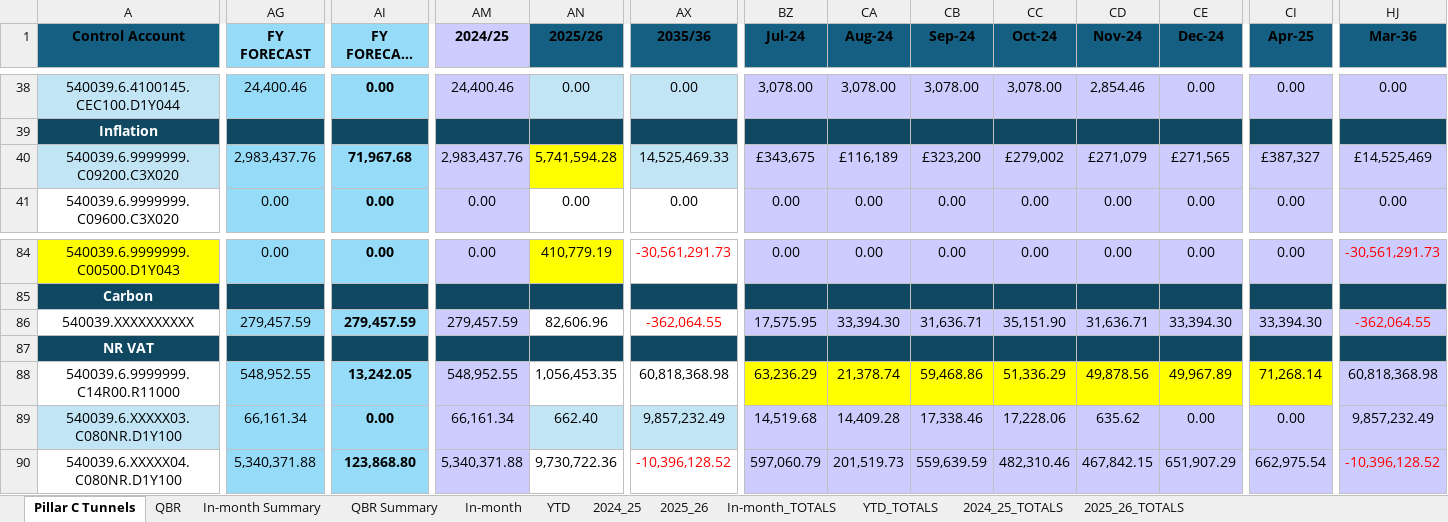
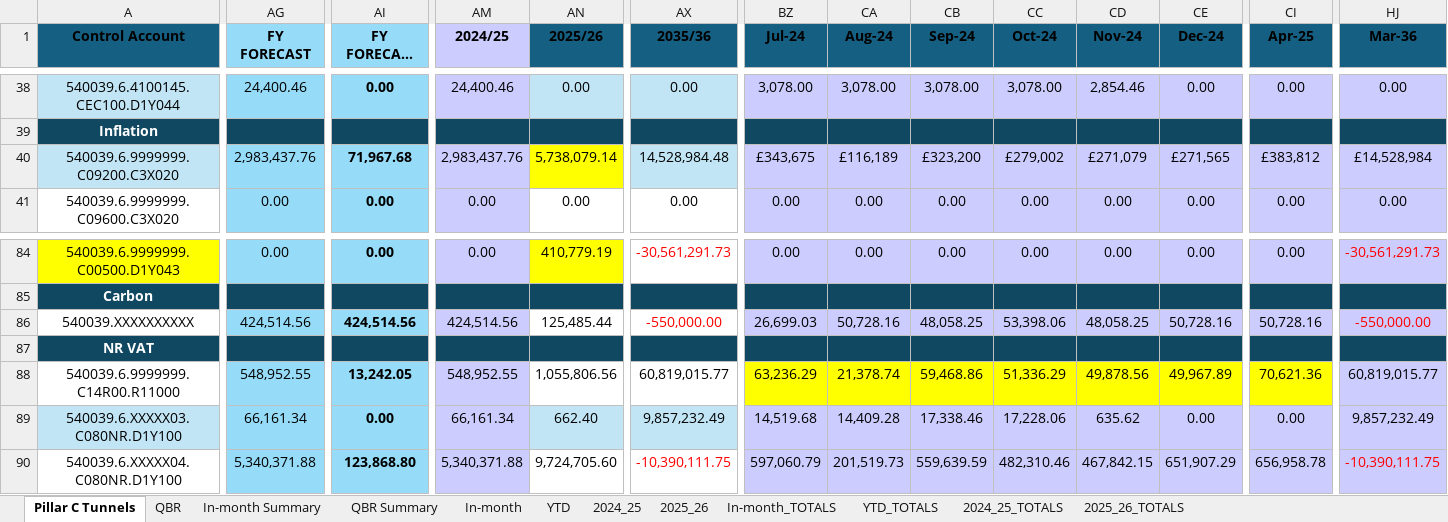
Before and after one commit to marcelodefranceschi/tunnelsvariancedashboard, an Excel workbook: Tunnels_PBS_QBR.xlsx, sheet Pillar C Tunnels, drawn as a sheet; only a part is shown, gaps mark what is left out; long unchanged cells end in …; values as stored, in another font and other column widths than the file's, no borders; conditional formats not drawn; the diff covers the shown part only; the diff names each change by its address in the sheet, - before the commit and + after, or states it on an @@ line.

Commit message:
Add files via upload

```diff
--- a/Tunnels_PBS_QBR.xlsx (sheet Pillar C Tunnels)
+++ b/Tunnels_PBS_QBR.xlsx (sheet Pillar C Tunnels)
-AN40 (2025/26): 5,741,594.28
+AN40 (2025/26): 5,738,079.14
-AX40 (2035/36): 14,525,469.33
+AX40 (2035/36): 14,528,984.48
-CI40 (Apr-25): £387,327
+CI40 (Apr-25): £383,812
-HJ40 (Mar-36): £14,525,469
+HJ40 (Mar-36): £14,528,984
-AG86 (FY FORECAST): 279,457.59
+AG86 (FY FORECAST): 424,514.56
-AI86 (FY FORECAST (Variance)): 279,457.59
+AI86 (FY FORECAST (Variance)): 424,514.56
-AM86 (2024/25): 279,457.59
+AM86 (2024/25): 424,514.56
-AN86 (2025/26): 82,606.96
+AN86 (2025/26): 125,485.44
-AX86 (2035/36): -362,064.55
+AX86 (2035/36): -550,000.00
-BZ86 (Jul-24): 17,575.95
+BZ86 (Jul-24): 26,699.03
-CA86 (Aug-24): 33,394.30
+CA86 (Aug-24): 50,728.16
-CB86 (Sep-24): 31,636.71
+CB86 (Sep-24): 48,058.25
-CC86 (Oct-24): 35,151.90
+CC86 (Oct-24): 53,398.06
-CD86 (Nov-24): 31,636.71
+CD86 (Nov-24): 48,058.25
-CE86 (Dec-24): 33,394.30
+CE86 (Dec-24): 50,728.16
-CI86 (Apr-25): 33,394.30
+CI86 (Apr-25): 50,728.16
-HJ86 (Mar-36): -362,064.55
+HJ86 (Mar-36): -550,000.00
-AN88 (2025/26): 1,056,453.35
+AN88 (2025/26): 1,055,806.56
-AX88 (2035/36): 60,818,368.98
+AX88 (2035/36): 60,819,015.77
-CI88 (Apr-25): 71,268.14
+CI88 (Apr-25): 70,621.36
-HJ88 (Mar-36): 60,818,368.98
+HJ88 (Mar-36): 60,819,015.77
-AN90 (2025/26): 9,730,722.36
+AN90 (2025/26): 9,724,705.60
-AX90 (2035/36): -10,396,128.52
+AX90 (2035/36): -10,390,111.75
-CI90 (Apr-25): 662,975.54
+CI90 (Apr-25): 656,958.78
-HJ90 (Mar-36): -10,396,128.52
+HJ90 (Mar-36): -10,390,111.75
```
Also changed, not shown: 36 edited cells elsewhere in this sheet, sheet 2025_26, sheet In-month Summary, sheet 2024_25_TOTALS, sheet 2024_25, sheet 2025_26_TOTALS.
